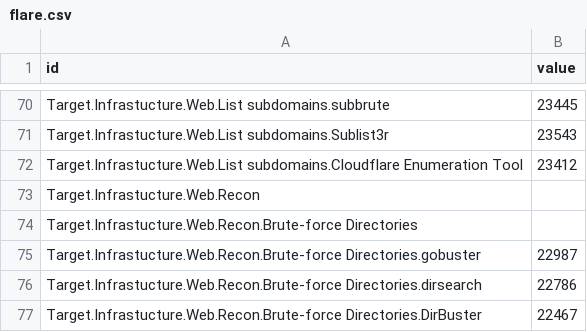
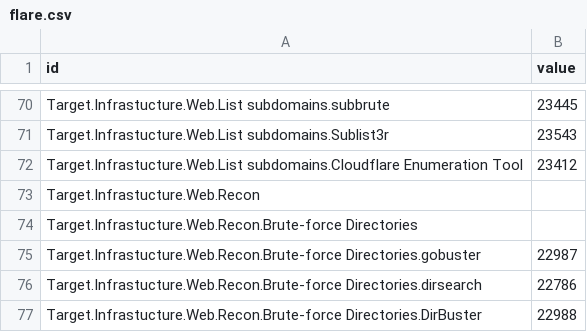
Before and after one commit to dynamicparallax/dynamicparallax.github.io, a CSV file: pages/flare.csv, drawn as a sheet; only a part is shown, gaps mark what is left out.

Commit message:
Update flare.csv

```diff
--- a/pages/flare.csv
+++ b/pages/flare.csv
@@ -76,2 +76,2 @@ Target.Infrastucture.Web.Recon.Brute-force Directories.gobuster,22987
 Target.Infrastucture.Web.Recon.Brute-force Directories.dirsearch,22786
-Target.Infrastucture.Web.Recon.Brute-force Directories.DirBuster,22467
+Target.Infrastucture.Web.Recon.Brute-force Directories.DirBuster,22988
```
